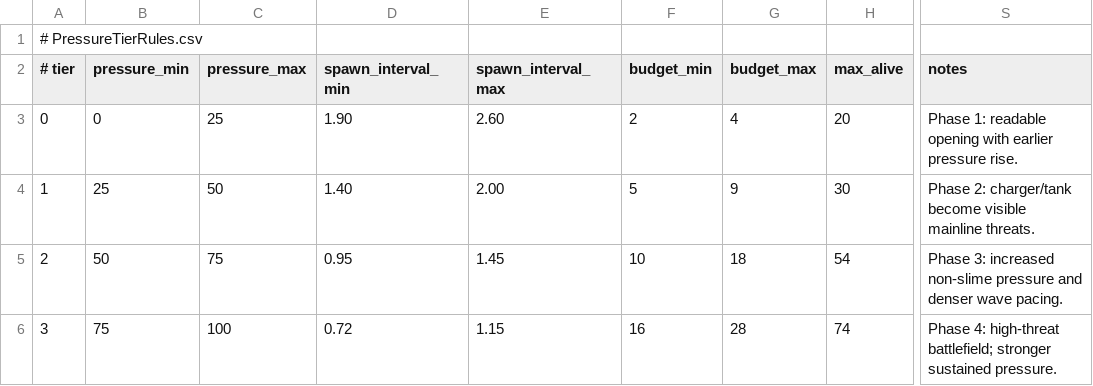
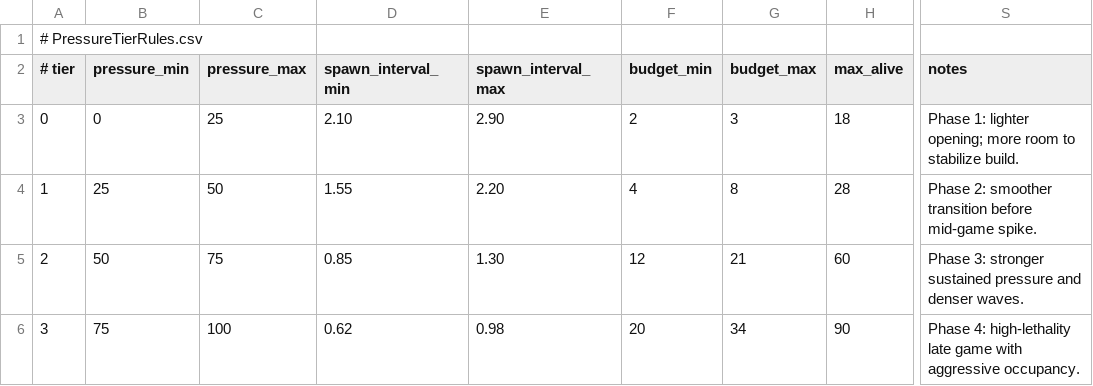
Before and after one commit to TANANIS/Balls, a CSV file: Data/Director/PressureTierRules.csv, drawn as a sheet; only a part is shown, gaps mark what is left out; the diff names each change by its address in the sheet, - before the commit and + after, or states it on an @@ line.

Commit message:
Tune character stats and director pacing data

```diff
--- a/Data/Director/PressureTierRules.csv
+++ b/Data/Director/PressureTierRules.csv
-D3 (spawn_interval_min): 1.90
+D3 (spawn_interval_min): 2.10
-E3 (spawn_interval_max): 2.60
+E3 (spawn_interval_max): 2.90
-G3 (budget_max): 4
+G3 (budget_max): 3
-H3 (max_alive): 20
+H3 (max_alive): 18
-S3 (notes): Phase 1: readable opening with earlier pressure rise.
+S3 (notes): Phase 1: lighter opening; more room to stabilize build.
-D4 (spawn_interval_min): 1.40
+D4 (spawn_interval_min): 1.55
-E4 (spawn_interval_max): 2.00
+E4 (spawn_interval_max): 2.20
-F4 (budget_min): 5
+F4 (budget_min): 4
-G4 (budget_max): 9
+G4 (budget_max): 8
-H4 (max_alive): 30
+H4 (max_alive): 28
-S4 (notes): Phase 2: charger/tank become visible mainline threats.
+S4 (notes): Phase 2: smoother transition before mid-game spike.
-D5 (spawn_interval_min): 0.95
+D5 (spawn_interval_min): 0.85
-E5 (spawn_interval_max): 1.45
+E5 (spawn_interval_max): 1.30
-F5 (budget_min): 10
+F5 (budget_min): 12
-G5 (budget_max): 18
+G5 (budget_max): 21
-H5 (max_alive): 54
+H5 (max_alive): 60
-S5 (notes): Phase 3: increased non-slime pressure and denser wave pacing.
+S5 (notes): Phase 3: stronger sustained pressure and denser waves.
-D6 (spawn_interval_min): 0.72
+D6 (spawn_interval_min): 0.62
-E6 (spawn_interval_max): 1.15
+E6 (spawn_interval_max): 0.98
-F6 (budget_min): 16
+F6 (budget_min): 20
-G6 (budget_max): 28
+G6 (budget_max): 34
-H6 (max_alive): 74
+H6 (max_alive): 90
-S6 (notes): Phase 4: high-threat battlefield; stronger sustained pressure.
+S6 (notes): Phase 4: high-lethality late game with aggressive occupancy.
```
Also changed, not shown: Data/Director/EnemyDefinitions.csv, Data/Director/TierEnemyWeights.csv, 9 other files.
